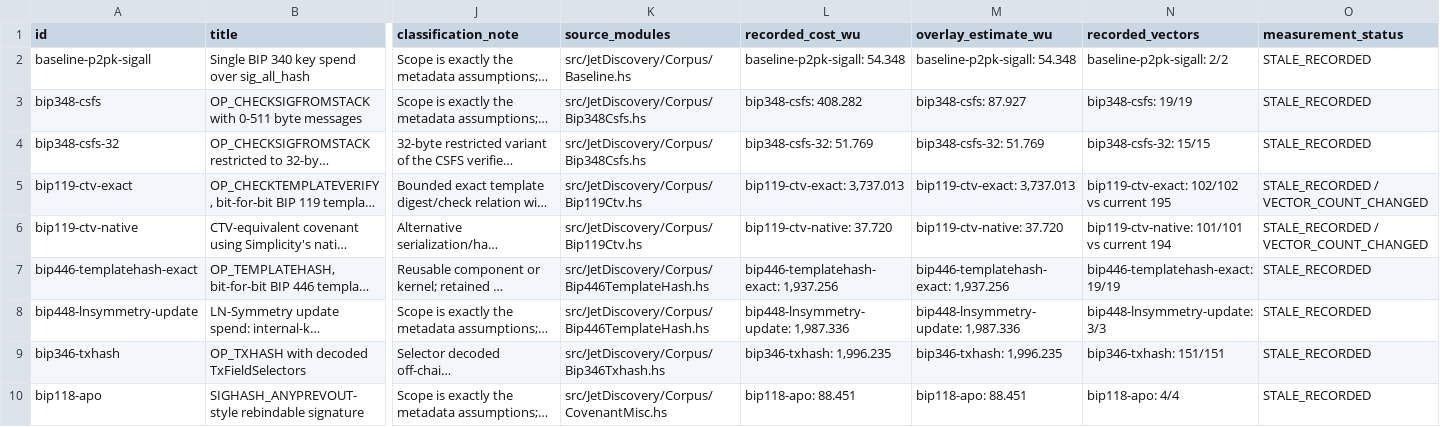
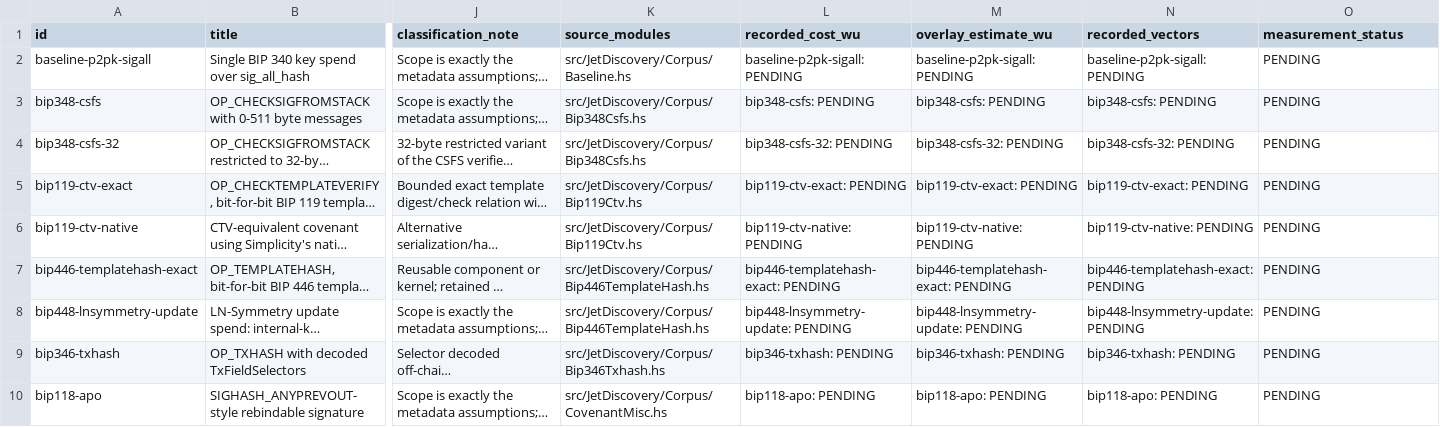
Before and after one commit to brenorb/simplicity, a TSV file: jet-discovery/reports/data/corpus-coverage.tsv, drawn as a sheet; only a part is shown, gaps mark what is left out; long unchanged cells end in …; the diff covers the shown part only; the diff names each change by its address in the sheet, - before the commit and + after, or states it on an @@ line.

```diff
--- a/jet-discovery/reports/data/corpus-coverage.tsv
+++ b/jet-discovery/reports/data/corpus-coverage.tsv
-L2 (recorded_cost_wu): baseline-p2pk-sigall: 54.348
+L2 (recorded_cost_wu): baseline-p2pk-sigall: PENDING
-M2 (overlay_estimate_wu): baseline-p2pk-sigall: 54.348
+M2 (overlay_estimate_wu): baseline-p2pk-sigall: PENDING
-N2 (recorded_vectors): baseline-p2pk-sigall: 2/2
+N2 (recorded_vectors): baseline-p2pk-sigall: PENDING
-O2:O4 (measurement_status): STALE_RECORDED
+O2:O4 (measurement_status): PENDING
-L3 (recorded_cost_wu): bip348-csfs: 408.282
+L3 (recorded_cost_wu): bip348-csfs: PENDING
-M3 (overlay_estimate_wu): bip348-csfs: 87.927
+M3 (overlay_estimate_wu): bip348-csfs: PENDING
-N3 (recorded_vectors): bip348-csfs: 19/19
+N3 (recorded_vectors): bip348-csfs: PENDING
-L4 (recorded_cost_wu): bip348-csfs-32: 51.769
+L4 (recorded_cost_wu): bip348-csfs-32: PENDING
-M4 (overlay_estimate_wu): bip348-csfs-32: 51.769
+M4 (overlay_estimate_wu): bip348-csfs-32: PENDING
-N4 (recorded_vectors): bip348-csfs-32: 15/15
+N4 (recorded_vectors): bip348-csfs-32: PENDING
-L5 (recorded_cost_wu): bip119-ctv-exact: 3,737.013
+L5 (recorded_cost_wu): bip119-ctv-exact: PENDING
-M5 (overlay_estimate_wu): bip119-ctv-exact: 3,737.013
+M5 (overlay_estimate_wu): bip119-ctv-exact: PENDING
-N5 (recorded_vectors): bip119-ctv-exact: 102/102 vs current 195
+N5 (recorded_vectors): bip119-ctv-exact: PENDING
-O5:O6 (measurement_status): STALE_RECORDED / VECTOR_COUNT_CHANGED
+O5:O6 (measurement_status): PENDING
-L6 (recorded_cost_wu): bip119-ctv-native: 37.720
+L6 (recorded_cost_wu): bip119-ctv-native: PENDING
-M6 (overlay_estimate_wu): bip119-ctv-native: 37.720
+M6 (overlay_estimate_wu): bip119-ctv-native: PENDING
-N6 (recorded_vectors): bip119-ctv-native: 101/101 vs current 194
+N6 (recorded_vectors): bip119-ctv-native: PENDING
-L7 (recorded_cost_wu): bip446-templatehash-exact: 1,937.256
+L7 (recorded_cost_wu): bip446-templatehash-exact: PENDING
-M7 (overlay_estimate_wu): bip446-templatehash-exact: 1,937.256
+M7 (overlay_estimate_wu): bip446-templatehash-exact: PENDING
-N7 (recorded_vectors): bip446-templatehash-exact: 19/19
+N7 (recorded_vectors): bip446-templatehash-exact: PENDING
-O7:O10 (measurement_status): STALE_RECORDED
+O7:O10 (measurement_status): PENDING
-L8 (recorded_cost_wu): bip448-lnsymmetry-update: 1,987.336
+L8 (recorded_cost_wu): bip448-lnsymmetry-update: PENDING
-M8 (overlay_estimate_wu): bip448-lnsymmetry-update: 1,987.336
+M8 (overlay_estimate_wu): bip448-lnsymmetry-update: PENDING
-N8 (recorded_vectors): bip448-lnsymmetry-update: 3/3
+N8 (recorded_vectors): bip448-lnsymmetry-update: PENDING
-L9 (recorded_cost_wu): bip346-txhash: 1,996.235
+L9 (recorded_cost_wu): bip346-txhash: PENDING
-M9 (overlay_estimate_wu): bip346-txhash: 1,996.235
+M9 (overlay_estimate_wu): bip346-txhash: PENDING
-N9 (recorded_vectors): bip346-txhash: 151/151
+N9 (recorded_vectors): bip346-txhash: PENDING
-L10 (recorded_cost_wu): bip118-apo: 88.451
+L10 (recorded_cost_wu): bip118-apo: PENDING
-M10 (overlay_estimate_wu): bip118-apo: 88.451
+M10 (overlay_estimate_wu): bip118-apo: PENDING
-N10 (recorded_vectors): bip118-apo: 4/4
+N10 (recorded_vectors): bip118-apo: PENDING
```
Also changed, not shown: 156 edited cells elsewhere in this file, jet-discovery/reports/data/source-cost-coverage.tsv, 8 other files.
